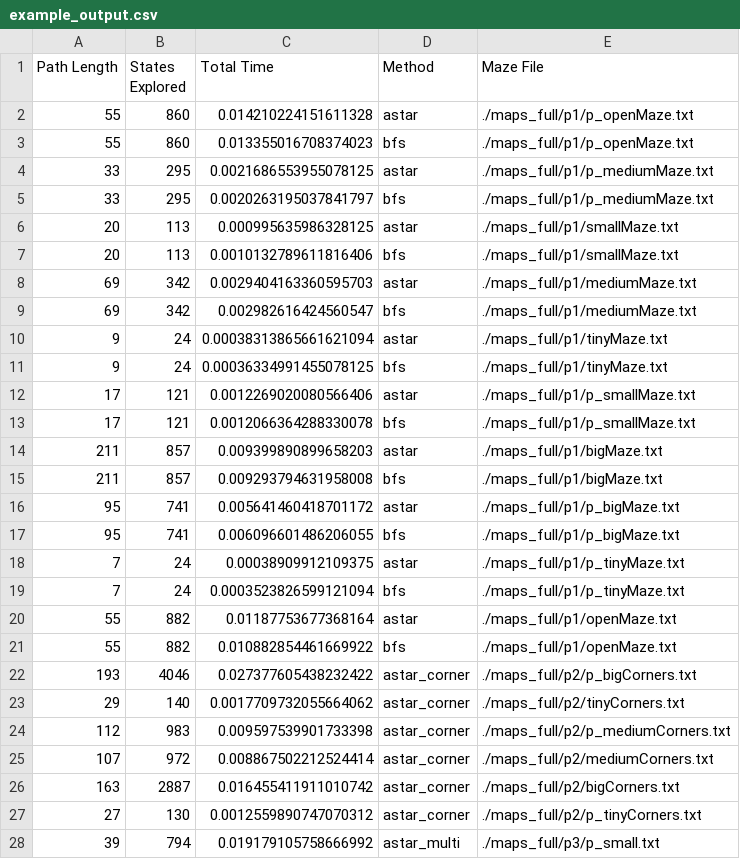
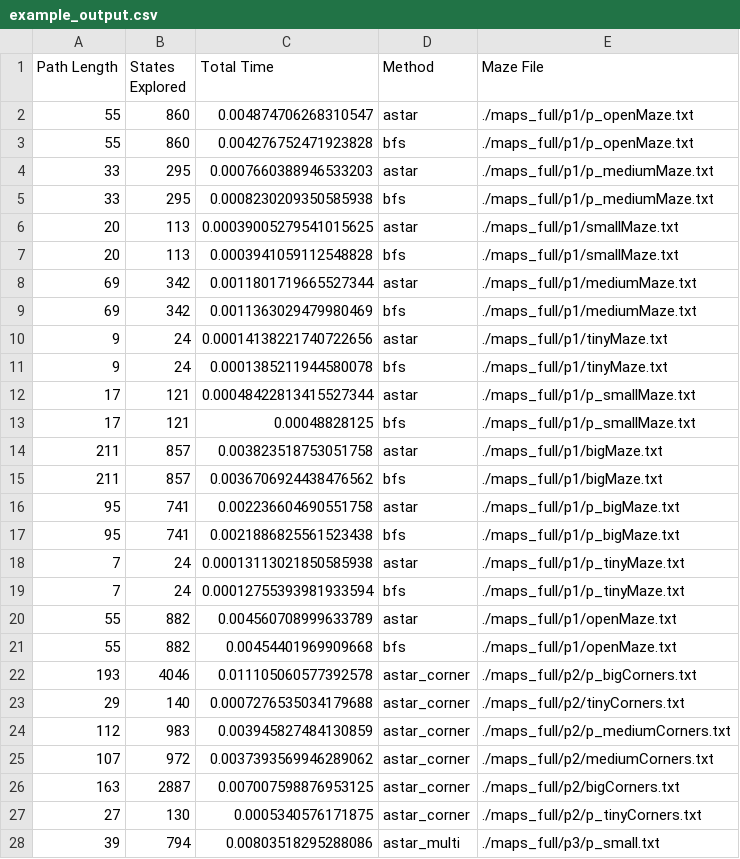
Before and after one commit to brianhsu7476/grade3, a CSV file: AI/HW1/fai-hw1-main-judge/judge/example_output.csv, drawn as a sheet; only a part is shown; the diff covers the shown part only.

```diff
--- a/AI/HW1/fai-hw1-main-judge/judge/example_output.csv
+++ b/AI/HW1/fai-hw1-main-judge/judge/example_output.csv
@@ -1,28 +1,28 @@
 Path Length,States Explored,Total Time,Method,Maze File
-55,860,0.014210224151611328,astar,./maps_full/p1/p_openMaze.txt
-55,860,0.013355016708374023,bfs,./maps_full/p1/p_openMaze.txt
-33,295,0.0021686553955078125,astar,./maps_full/p1/p_mediumMaze.txt
-33,295,0.0020263195037841797,bfs,./maps_full/p1/p_mediumMaze.txt
-20,113,0.000995635986328125,astar,./maps_full/p1/smallMaze.txt
-20,113,0.0010132789611816406,bfs,./maps_full/p1/smallMaze.txt
-69,342,0.0029404163360595703,astar,./maps_full/p1/mediumMaze.txt
-69,342,0.002982616424560547,bfs,./maps_full/p1/mediumMaze.txt
-9,24,0.00038313865661621094,astar,./maps_full/p1/tinyMaze.txt
-9,24,0.00036334991455078125,bfs,./maps_full/p1/tinyMaze.txt
-17,121,0.0012269020080566406,astar,./maps_full/p1/p_smallMaze.txt
-17,121,0.0012066364288330078,bfs,./maps_full/p1/p_smallMaze.txt
-211,857,0.009399890899658203,astar,./maps_full/p1/bigMaze.txt
-211,857,0.009293794631958008,bfs,./maps_full/p1/bigMaze.txt
-95,741,0.005641460418701172,astar,./maps_full/p1/p_bigMaze.txt
-95,741,0.006096601486206055,bfs,./maps_full/p1/p_bigMaze.txt
-7,24,0.00038909912109375,astar,./maps_full/p1/p_tinyMaze.txt
-7,24,0.0003523826599121094,bfs,./maps_full/p1/p_tinyMaze.txt
-55,882,0.01187753677368164,astar,./maps_full/p1/openMaze.txt
-55,882,0.010882854461669922,bfs,./maps_full/p1/openMaze.txt
-193,4046,0.027377605438232422,astar_corner,./maps_full/p2/p_bigCorners.txt
-29,140,0.0017709732055664062,astar_corner,./maps_full/p2/tinyCorners.txt
-112,983,0.009597539901733398,astar_corner,./maps_full/p2/p_mediumCorners.txt
-107,972,0.008867502212524414,astar_corner,./maps_full/p2/mediumCorners.txt
-163,2887,0.016455411911010742,astar_corner,./maps_full/p2/bigCorners.txt
-27,130,0.0012559890747070312,astar_corner,./maps_full/p2/p_tinyCorners.txt
-39,794,0.019179105758666992,astar_multi,./maps_full/p3/p_small.txt
+55,860,0.004874706268310547,astar,./maps_full/p1/p_openMaze.txt
+55,860,0.004276752471923828,bfs,./maps_full/p1/p_openMaze.txt
+33,295,0.0007660388946533203,astar,./maps_full/p1/p_mediumMaze.txt
+33,295,0.0008230209350585938,bfs,./maps_full/p1/p_mediumMaze.txt
+20,113,0.00039005279541015625,astar,./maps_full/p1/smallMaze.txt
+20,113,0.0003941059112548828,bfs,./maps_full/p1/smallMaze.txt
+69,342,0.0011801719665527344,astar,./maps_full/p1/mediumMaze.txt
+69,342,0.0011363029479980469,bfs,./maps_full/p1/mediumMaze.txt
+9,24,0.00014138221740722656,astar,./maps_full/p1/tinyMaze.txt
+9,24,0.0001385211944580078,bfs,./maps_full/p1/tinyMaze.txt
+17,121,0.00048422813415527344,astar,./maps_full/p1/p_smallMaze.txt
+17,121,0.00048828125,bfs,./maps_full/p1/p_smallMaze.txt
+211,857,0.003823518753051758,astar,./maps_full/p1/bigMaze.txt
+211,857,0.0036706924438476562,bfs,./maps_full/p1/bigMaze.txt
+95,741,0.002236604690551758,astar,./maps_full/p1/p_bigMaze.txt
+95,741,0.0021886825561523438,bfs,./maps_full/p1/p_bigMaze.txt
+7,24,0.00013113021850585938,astar,./maps_full/p1/p_tinyMaze.txt
+7,24,0.00012755393981933594,bfs,./maps_full/p1/p_tinyMaze.txt
+55,882,0.004560708999633789,astar,./maps_full/p1/openMaze.txt
+55,882,0.00454401969909668,bfs,./maps_full/p1/openMaze.txt
+193,4046,0.011105060577392578,astar_corner,./maps_full/p2/p_bigCorners.txt
+29,140,0.0007276535034179688,astar_corner,./maps_full/p2/tinyCorners.txt
+112,983,0.003945827484130859,astar_corner,./maps_full/p2/p_mediumCorners.txt
+107,972,0.0037393569946289062,astar_corner,./maps_full/p2/mediumCorners.txt
+163,2887,0.007007598876953125,astar_corner,./maps_full/p2/bigCorners.txt
+27,130,0.0005340576171875,astar_corner,./maps_full/p2/p_tinyCorners.txt
+39,794,0.00803518295288086,astar_multi,./maps_full/p3/p_small.txt
```
Also changed, not shown: 17 edited cells elsewhere in this file, AI/HW1/fai-hw1-main-judge/judge/output.csv, 22 other files.
